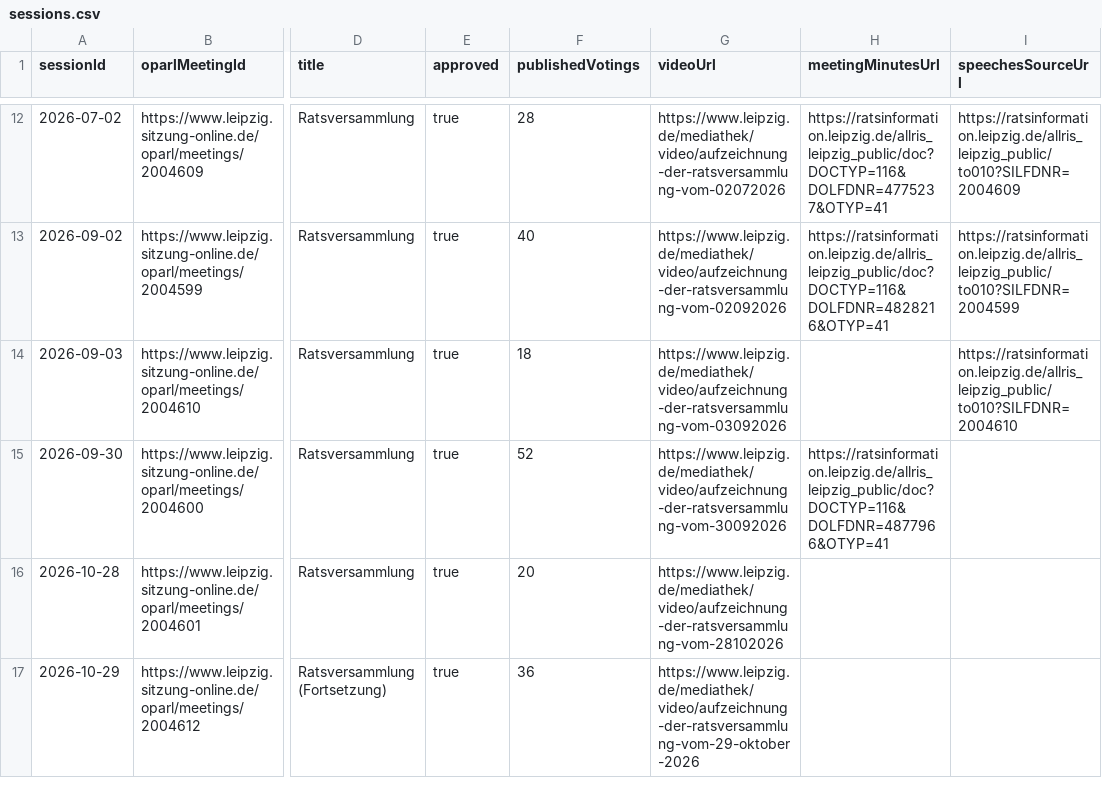
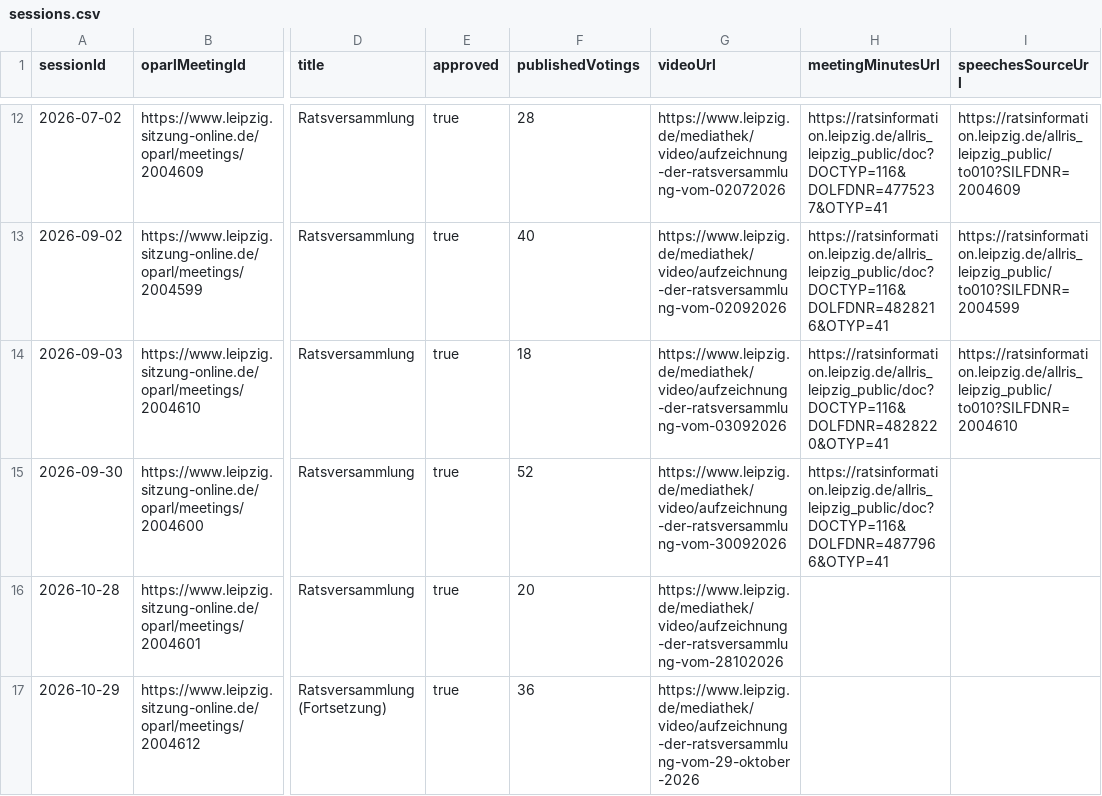
Before and after one commit to ungeschneuer/StadtratWatch-Leipzig, a CSV file: data/leipzig-8/sessions.csv, drawn as a sheet; only a part is shown, gaps mark what is left out; the diff names each change by its address in the sheet, - before the commit and + after, or states it on an @@ line.

Commit message:
data(leipzig): Niederschriften aus ALLRIS übernehmen

```diff
--- a/data/leipzig-8/sessions.csv
+++ b/data/leipzig-8/sessions.csv
-H14 (meetingMinutesUrl): (empty)
+H14 (meetingMinutesUrl): https://ratsinformation.leipzig.de/allris_leipzig_public/doc?DOCTYP=116&DOLFDNR=4828220&OTYP=41
```
Also changed, not shown: data/leipzig-8/votings.csv, 4 other files.
